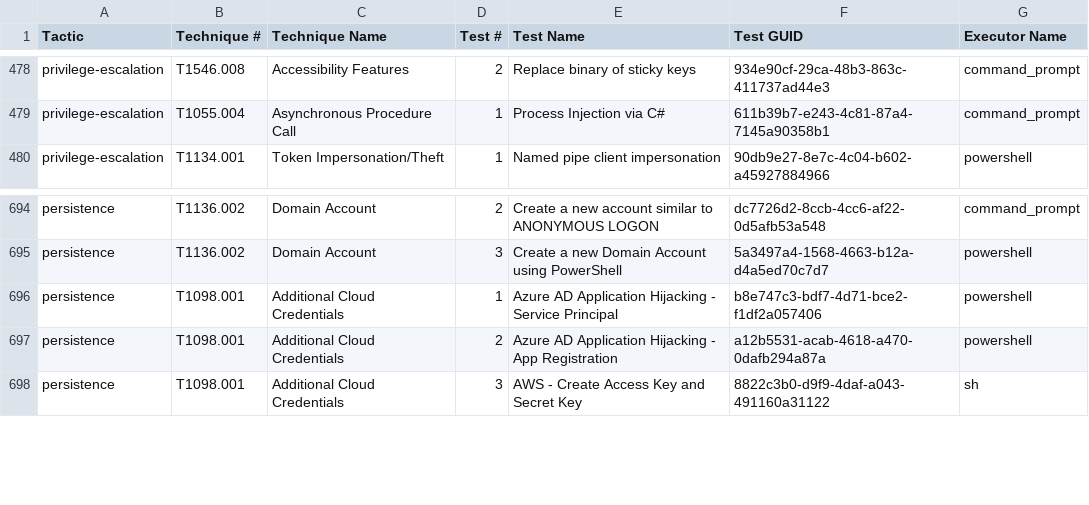
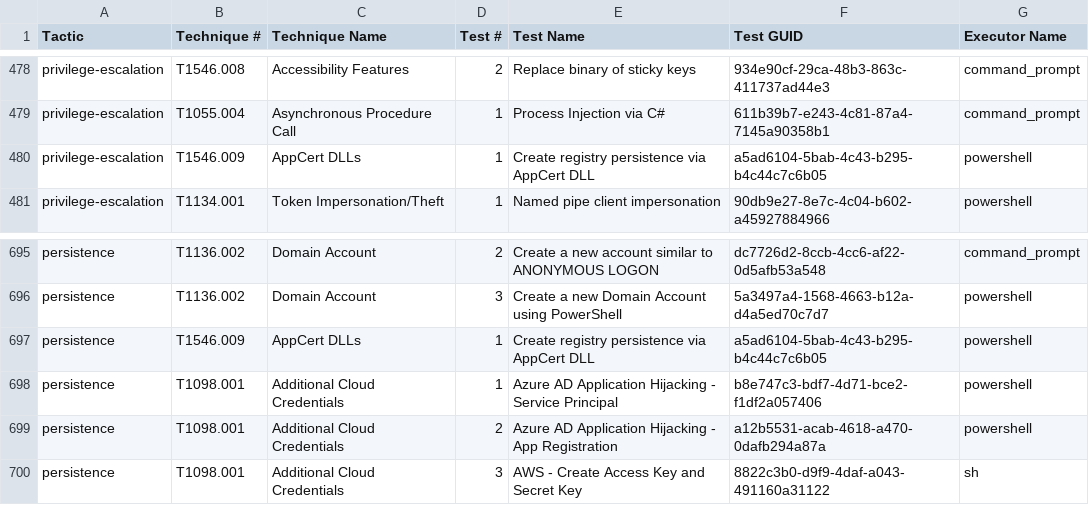
Before and after one commit to redcanaryco/atomic-red-team, a CSV file: atomics/Indexes/Indexes-CSV/index.csv, drawn as a sheet; only a part is shown, gaps mark what is left out; the diff names each change by its address in the sheet, - before the commit and + after, or states it on an @@ line.

```diff
--- a/atomics/Indexes/Indexes-CSV/index.csv
+++ b/atomics/Indexes/Indexes-CSV/index.csv
+row 480: privilege-escalation | T1546.009 | AppCert DLLs | 1 | Create registry persistence via AppCert DLL | a5ad6104-5bab-4c43-b295-b4c44c7c6b05 | powershell
+row 697: persistence | T1546.009 | AppCert DLLs | 1 | Create registry persistence via AppCert DLL | a5ad6104-5bab-4c43-b295-b4c44c7c6b05 | powershell
```
Also changed, not shown: atomics/Indexes/Indexes-CSV/windows-index.csv, 8 other files.
